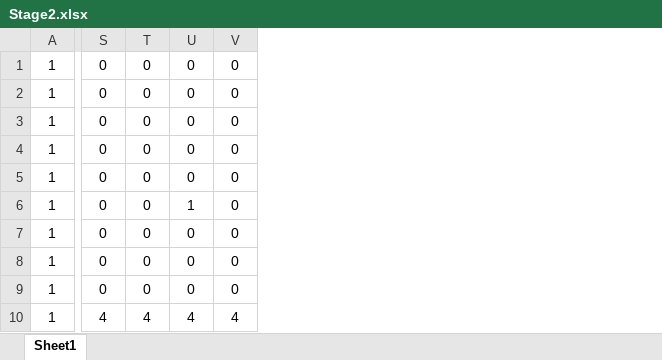
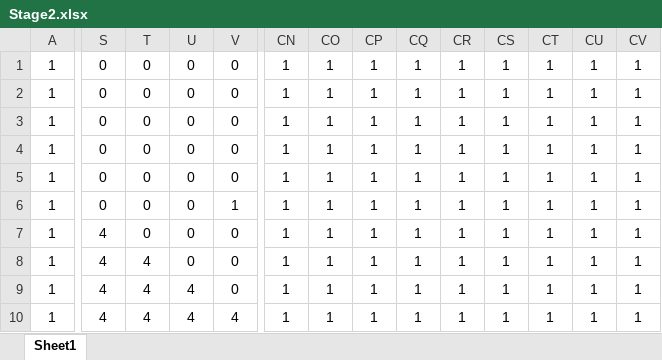
Before and after one commit to HoT-HaTS/LampGame, an Excel workbook: LampGame/LampGame/stagedata/Stage2.xlsx, sheet Sheet1, drawn as a sheet; only a part is shown, gaps mark what is left out; values as stored, in another font and other column widths than the file's, no borders; conditional formats not drawn; the diff covers the shown part only; the diff names each change by its address in the sheet, - before the commit and + after, or states it on an @@ line.

```diff
--- a/LampGame/LampGame/stagedata/Stage2.xlsx (sheet Sheet1)
+++ b/LampGame/LampGame/stagedata/Stage2.xlsx (sheet Sheet1)
+column CN, rows 1-10: all 1
+column CO, rows 1-10: all 1
+column CP, rows 1-10: all 1
+column CQ, rows 1-10: all 1
+column CR, rows 1-10: all 1
+column CS, rows 1-10: all 1
+column CT, rows 1-10: all 1
+column CU, rows 1-10: all 1
+column CV, rows 1-10: all 1
-U6: 1
+U6: 0
-V6: 0
+V6: 1
-S7:S9: 0
+S7:S9: 4
-T8:T9: 0
+T8:T9: 4
-U9: 0
+U9: 4
```
Also changed, not shown: 2 edited cells elsewhere in this sheet, 1 other file.
